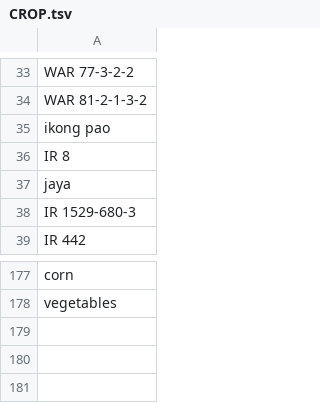
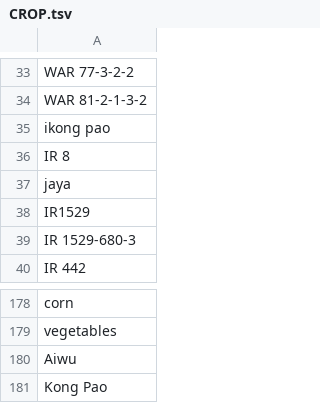
Before and after one commit to clulab/habitus, a TSV file: src/main/resources/lexicons/CROP.tsv, drawn as a sheet; only a part is shown, gaps mark what is left out.

```diff
--- a/src/main/resources/lexicons/CROP.tsv
+++ b/src/main/resources/lexicons/CROP.tsv
@@ -37,2 +37,3 @@ IR 8
 jaya
+IR1529
 IR 1529-680-3
@@ -178 +179,3 @@ corn
 vegetables
+Aiwu
+Kong Pao
```
Also changed, not shown: 4 other files.
